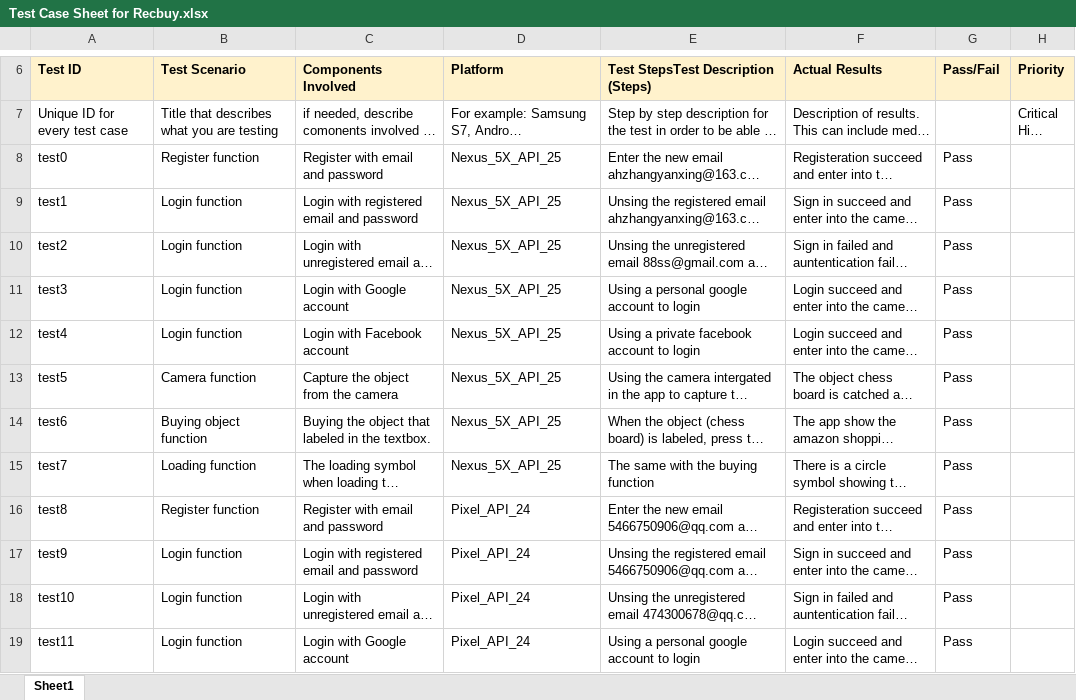
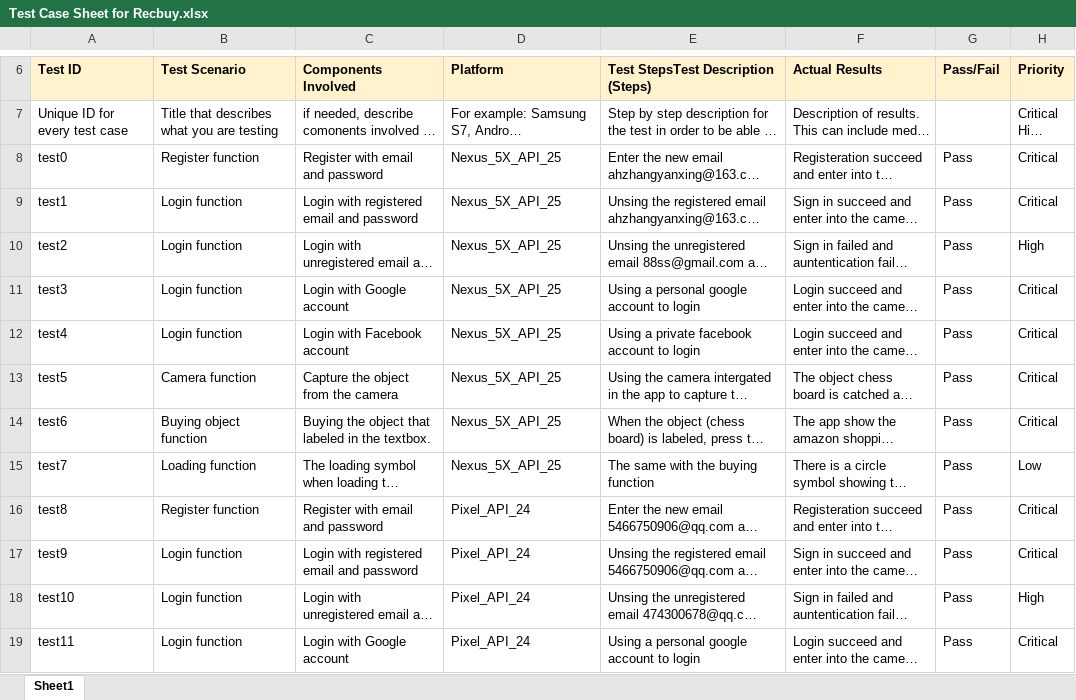
Before and after one commit to EricZhengAZ/Lable-Track1EC601, an Excel workbook: Test Case Sheet for Recbuy.xlsx, sheet Sheet1, drawn as a sheet; only a part is shown, gaps mark what is left out; long unchanged cells end in …; values as stored, in another font and other column widths than the file's, no borders; the diff covers the shown part only; the diff names each change by its address in the sheet, - before the commit and + after, or states it on an @@ line.

```diff
--- a/Test Case Sheet for Recbuy.xlsx (sheet Sheet1)
+++ b/Test Case Sheet for Recbuy.xlsx (sheet Sheet1)
-H8:H9 (Priority): (empty)
+H8:H9 (Priority): Critical
-H10 (Priority): (empty)
+H10 (Priority): High
-H11:H14 (Priority): (empty)
+H11:H14 (Priority): Critical
-H15 (Priority): (empty)
+H15 (Priority): Low
-H16:H17 (Priority): (empty)
+H16:H17 (Priority): Critical
-H18 (Priority): (empty)
+H18 (Priority): High
-H19 (Priority): (empty)
+H19 (Priority): Critical
```
Also changed, not shown: 12 edited cells elsewhere in this sheet, 1 other file.
